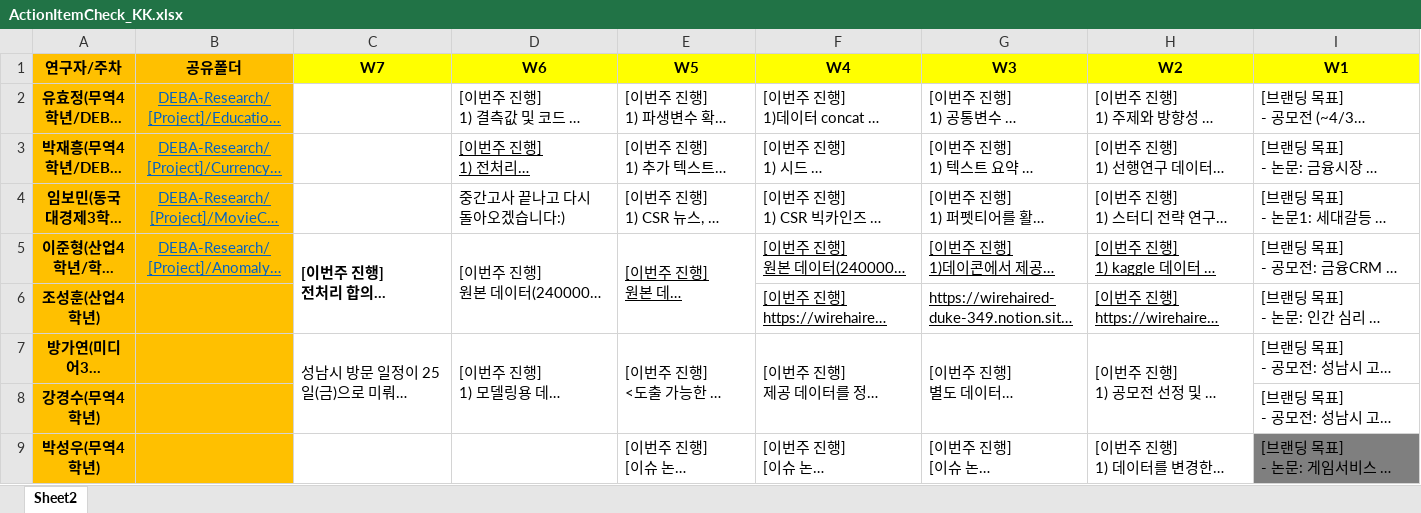
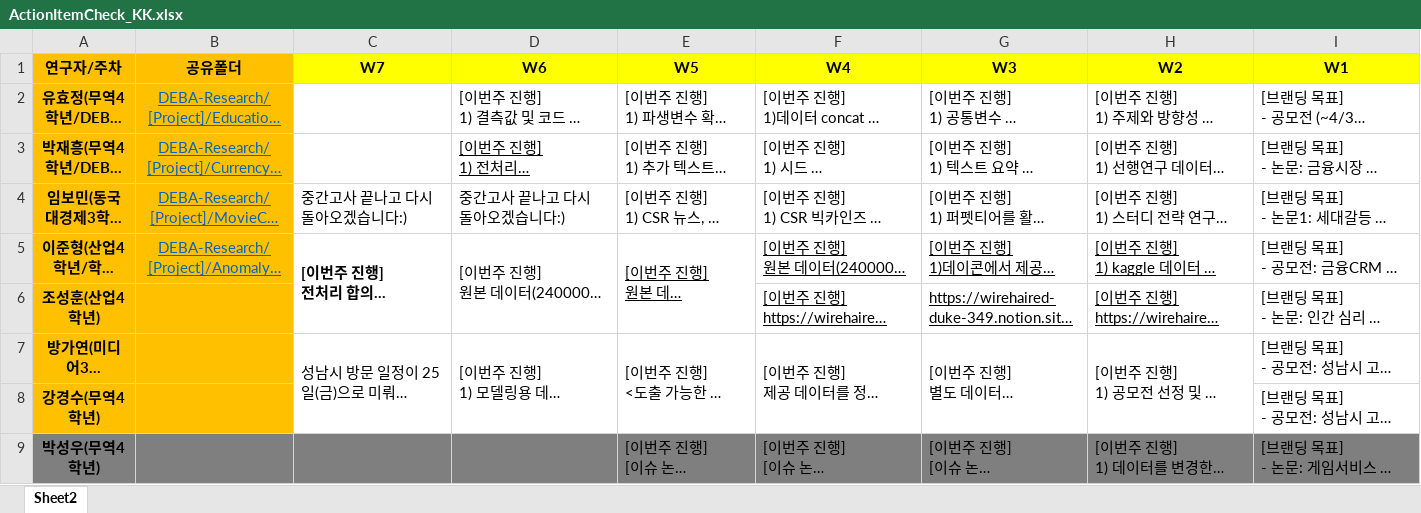
Before and after one commit to thekimk/DEBA-Research, an Excel workbook: Project/ActionItemCheck_KK.xlsx, sheet Sheet2, drawn as a sheet; long unchanged cells end in …; values as stored, in another font and other column widths than the file's, no borders; charts and pictures not drawn; the diff names each change by its address in the sheet, - before the commit and + after, or states it on an @@ line.

Commit message:
no message

```diff
--- a/Project/ActionItemCheck_KK.xlsx (sheet Sheet2)
+++ b/Project/ActionItemCheck_KK.xlsx (sheet Sheet2)
-C4 (W7): (empty)
+C4 (W7): 중간고사 끝나고 다시 돌아오겠습니다:)
-A9:B9 fill: #FFC000
+A9:B9 fill: #7F7F7F
-C9:H9 fill: none
+C9:H9 fill: #7F7F7F
```
Also changed, not shown: charts or pictures.
